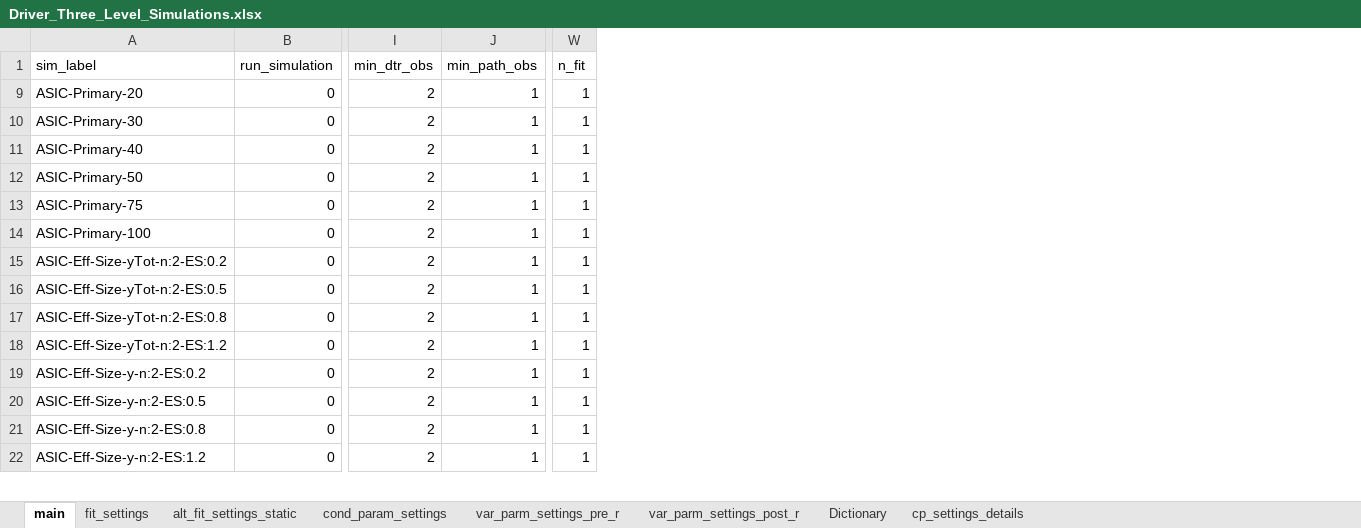
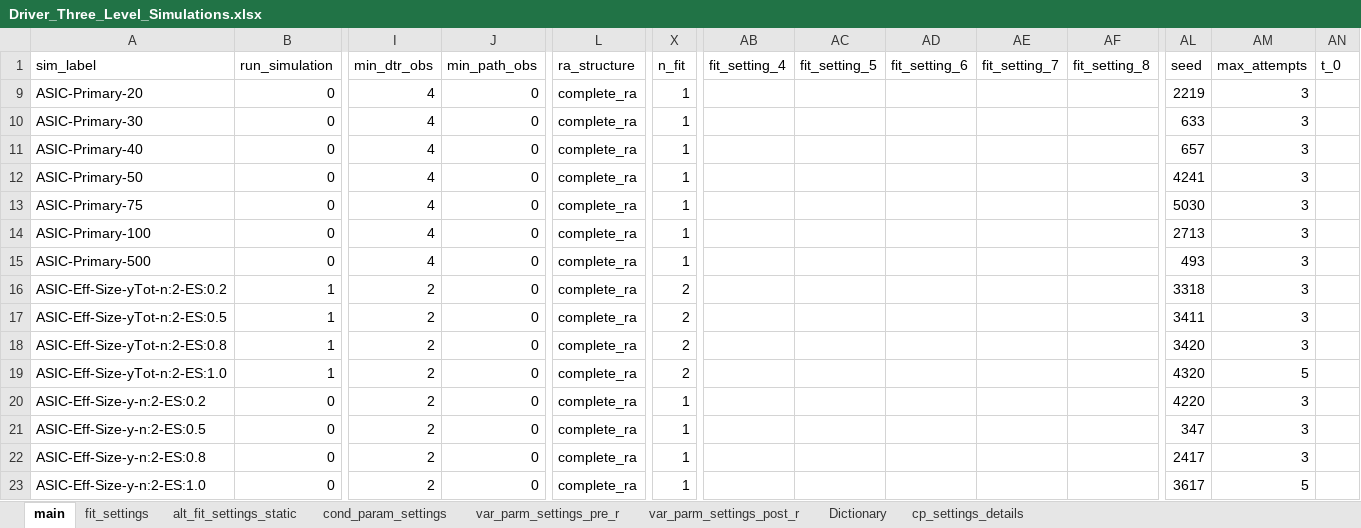
Before and after one commit to GabrielDurham/three_lvl_cSMART_sim_study, an Excel workbook: 00_Notes/Driver_Three_Level_Simulations.xlsx, sheet main, drawn as a sheet; only a part is shown, gaps mark what is left out; values as stored, in another font and other column widths than the file's, no borders; conditional formats not drawn; addresses are those after the commit; rows hold the shown columns only; the diff covers the shown part only; the diff names each change by its address in the sheet, - before the commit and + after, or states it on an @@ line.

```diff
--- a/00_Notes/Driver_Three_Level_Simulations.xlsx (sheet main)
+++ b/00_Notes/Driver_Three_Level_Simulations.xlsx (sheet main)
+column L (ra_structure), rows 9-14: all complete_ra; rows 16-23: all complete_ra
+column AB (fit_setting_4), empty
+column AC (fit_setting_5), empty
+column AD (fit_setting_6), empty
+column AE (fit_setting_7), empty
+column AF (fit_setting_8), empty
+column AL (seed), rows 9-14: 2219 | 633 | 657 | 4241 | 5030 | 2713; rows 16-23: 3318 | 3411 | 3420 | 4320 | 4220 | 347 | 2417 | 3617
+column AM (max_attempts), rows 9-14: all 3; rows 16-23: 3 | 3 | 3 | 5 | 3 | 3 | 3 | 5
+column AN (t_0), empty
-I9:I14 (min_dtr_obs): 2
+I9:I14 (min_dtr_obs): 4
-J9:J14 (min_path_obs): 1
+J9:J14 (min_path_obs): 0
+row 15: ASIC-Primary-500 | 0 | 4 | 0 | complete_ra | 1 |  |  |  |  |  | 493 | 3
-B16:B19 (run_simulation): 0
+B16:B19 (run_simulation): 1
-J16:J23 (min_path_obs): 1
+J16:J23 (min_path_obs): 0
-X16:X19 (n_fit): 1
+X16:X19 (n_fit): 2
-A19 (sim_label): ASIC-Eff-Size-yTot-n:2-ES:1.2
+A19 (sim_label): ASIC-Eff-Size-yTot-n:2-ES:1.0
-A23 (sim_label): ASIC-Eff-Size-y-n:2-ES:1.2
+A23 (sim_label): ASIC-Eff-Size-y-n:2-ES:1.0
```
Also changed, not shown: 8 added rows, 2 added columns and 124 edited cells elsewhere in this sheet, sheet cond_param_settings, sheet cp_settings_details, sheet fit_settings, sheet var_parm_settings_post_r, sheet var_parm_settings_pre_r, sheet Dictionary, hidden cells, 56 other files.
